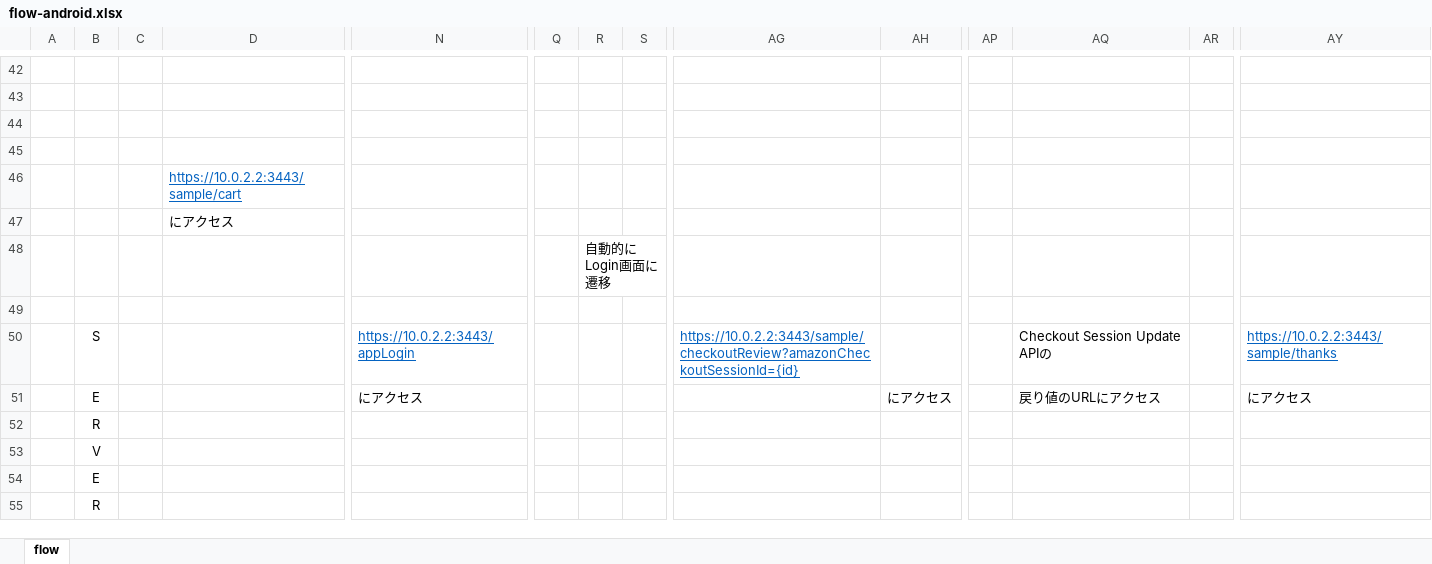
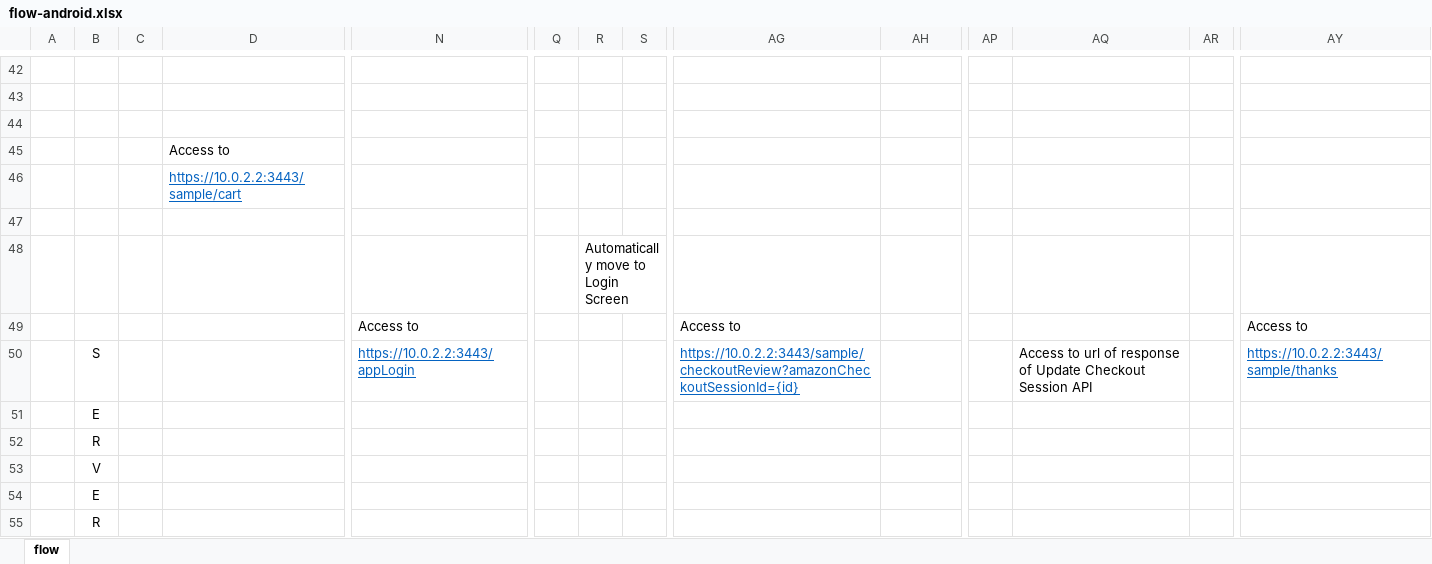
Before and after one commit to amazonpay-labs/amazonpay-sample-app-v2, an Excel workbook: android/flow-android.xlsx, sheet flow, drawn as a sheet; only a part is shown, gaps mark what is left out; values as stored, in another font and other column widths than the file's, no borders; charts and pictures not drawn; removed rows and columns are numbered as before the commit, all else as after; rows hold the shown columns only; the diff names each change by its address in the sheet, - before the commit and + after, or states it on an @@ line.

Commit message:
English translation

```diff
--- a/android/flow-android.xlsx (sheet flow)
+++ b/android/flow-android.xlsx (sheet flow)
+row 45:  |  |  | Access to
-row 47:  |  |  | にアクセス
-R48: 自動的にLogin画面に遷移
+R48: Automatically move to Login Screen
-row 49: (empty)
+row 49:  |  |  |  | Access to |  |  |  | Access to |  |  |  |  | Access to
-AQ50: Checkout Session Update APIの
+AQ50: Access to url of response of Update Checkout Session API
-row 51:  | E |  |  | にアクセス |  |  |  |  | にアクセス |  | 戻り値のURLにアクセス |  | にアクセス
+row 51:  | E
```
Also changed, not shown: charts or pictures, 9 other files.
